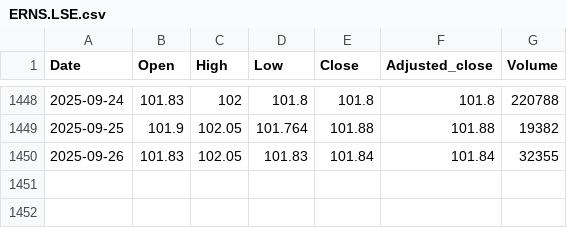
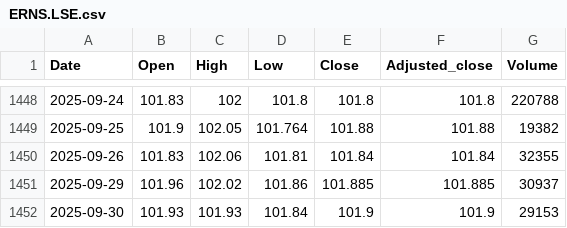
Before and after one commit to nimchimpski/GeoQuant, a CSV file: cache/ERNS.LSE.csv, drawn as a sheet; only a part is shown, gaps mark what is left out.

```diff
--- a/cache/ERNS.LSE.csv
+++ b/cache/ERNS.LSE.csv
@@ -1449,2 +1449,4 @@ Date,Open,High,Low,Close,Adjusted_close,Volume
 2025-09-25,101.9,102.05,101.764,101.88,101.88,19382
-2025-09-26,101.83,102.05,101.83,101.84,101.84,32355
+2025-09-26,101.83,102.06,101.81,101.84,101.84,32355
+2025-09-29,101.96,102.02,101.86,101.885,101.885,30937
+2025-09-30,101.93,101.93,101.84,101.9,101.9,29153
```
Also changed, not shown: cache/GBPCHF.FOREX.csv, cache/HEAL.LSE.csv, 12 other files.
